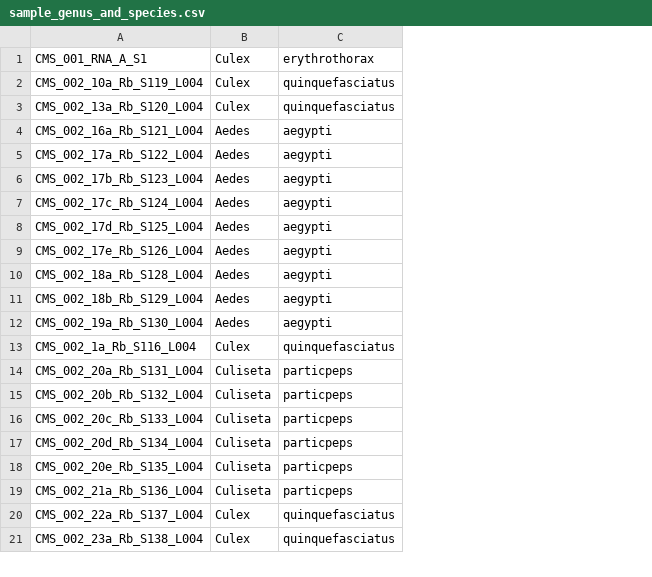
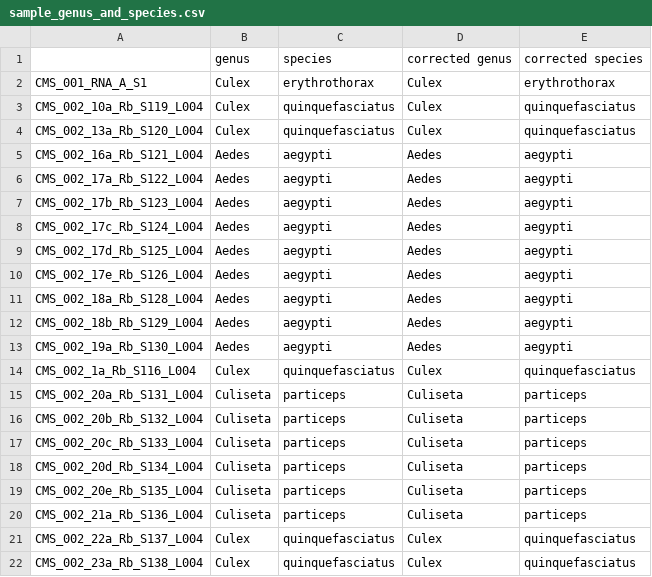
Before and after one commit to czbiohub-sf/california-mosquito-study, a CSV file: data/sample_genus_and_species.csv, drawn as a sheet; only a part is shown; addresses are those after the commit; the diff names each change by its address in the sheet, - before the commit and + after, or states it on an @@ line.

Commit message:
corrected mislabelled species using genetic (kmer) analysis.

```diff
--- a/data/sample_genus_and_species.csv
+++ b/data/sample_genus_and_species.csv
+column D, rows 2-22: Culex | Culex | Culex | Aedes | Aedes | Aedes | Aedes | Aedes | Aedes | Aedes | Aedes | Aedes | Culex | Culiseta | Culiseta | Culiseta | Culiseta | Culiseta | Culiseta | Culex | Culex
+column E, rows 2-22: erythrothorax | quinquefasciatus | quinquefasciatus | aegypti | aegypti | aegypti | aegypti | aegypti | aegypti | aegypti | aegypti | aegypti | quinquefasciatus | particeps | particeps | particeps | particeps | particeps | particeps | quinquefasciatus | quinquefasciatus
+row 1:  | genus | species | corrected genus | corrected species
-C15:C20: particpeps
+C15:C20: particeps
```
Also changed, not shown: 2 other files.
